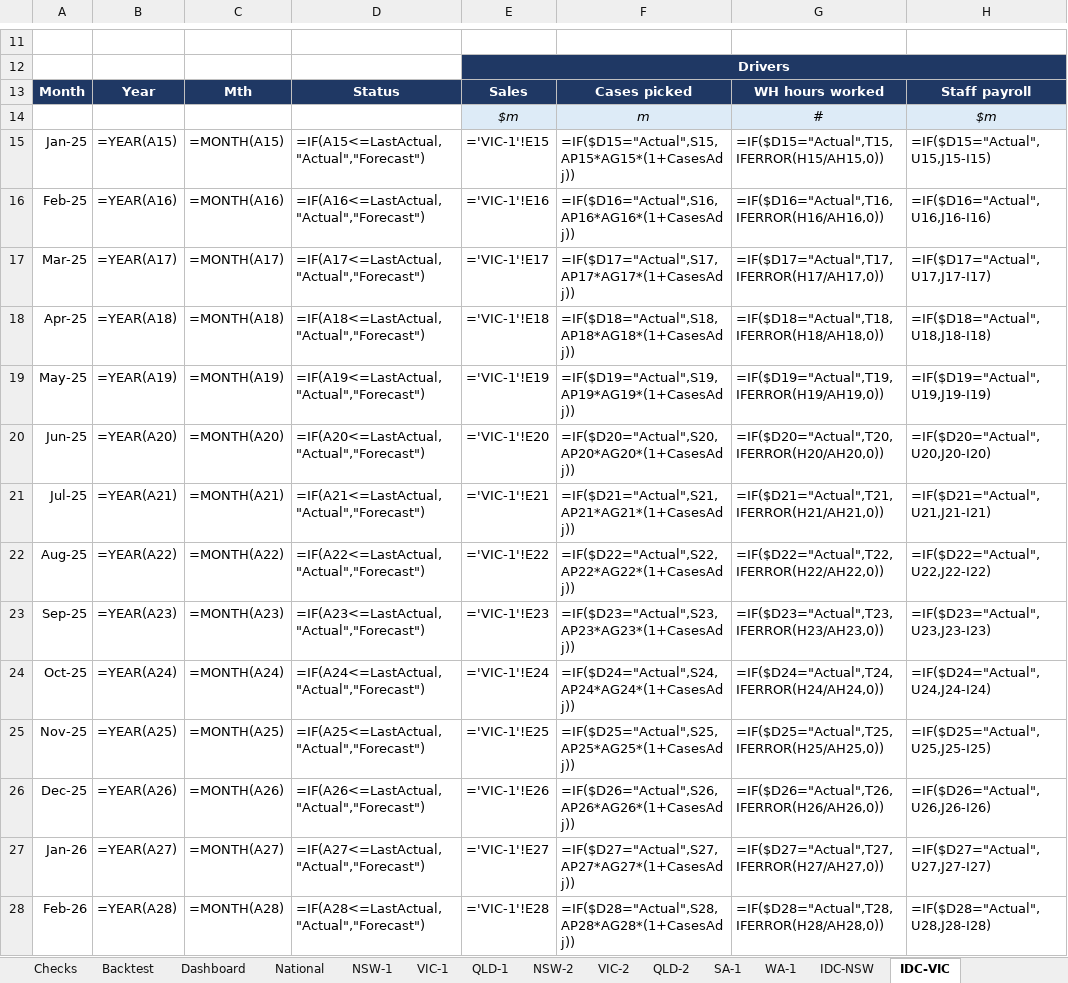
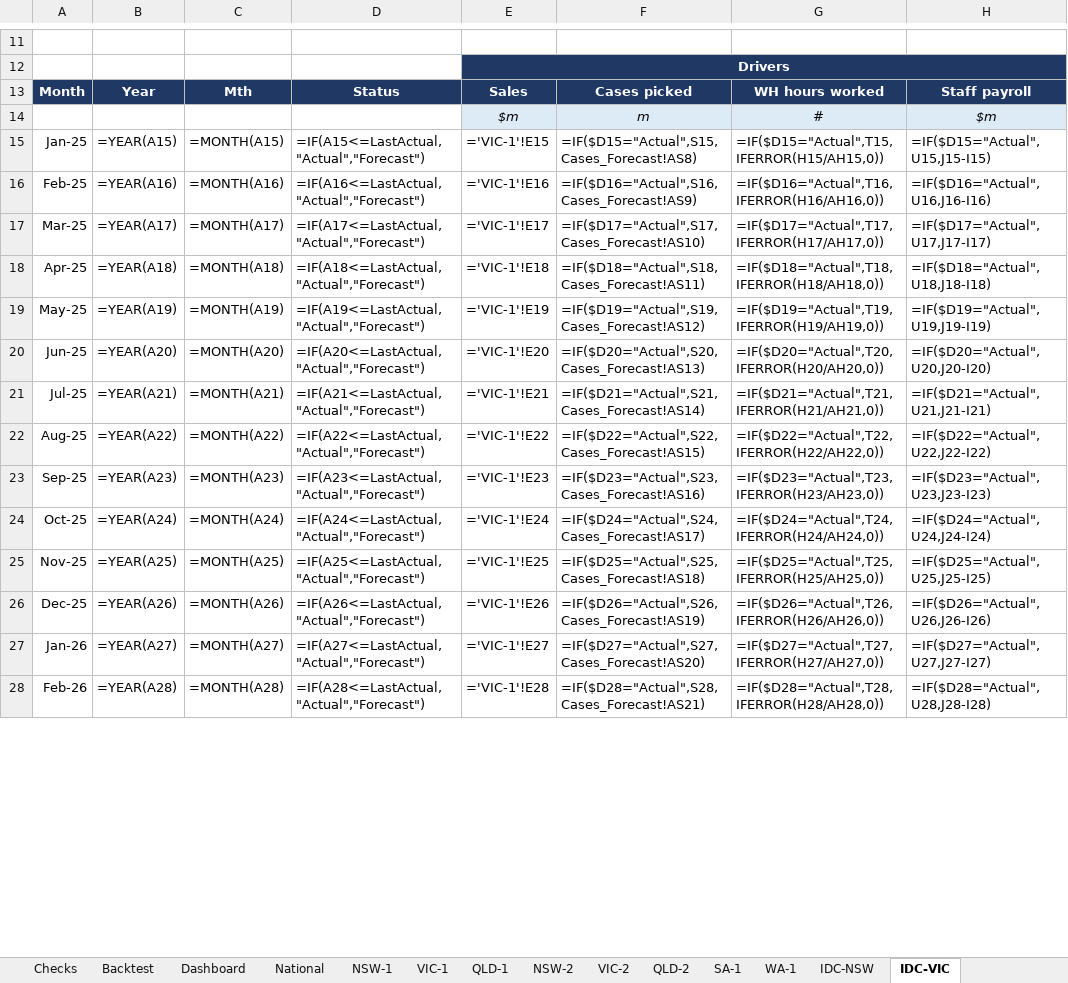
Before and after one commit to zed6991/warehouse-payroll-forecast, an Excel workbook: warehouse_payroll_forecast.xlsx, sheet IDC-VIC, drawn as a sheet; only a part is shown, gaps mark what is left out; values as stored, in another font and other column widths than the file's, no borders; formulas without a stored value are shown as written; conditional formats not drawn; the diff covers the shown part only; the diff names each change by its address in the sheet, - before the commit and + after, or states it on an @@ line.

```diff
--- a/warehouse_payroll_forecast.xlsx (sheet IDC-VIC)
+++ b/warehouse_payroll_forecast.xlsx (sheet IDC-VIC)
-F15: =IF($D15="Actual",S15,AP15*AG15*(1+CasesAdj))
+F15: =IF($D15="Actual",S15,Cases_Forecast!AS8)
-F16: =IF($D16="Actual",S16,AP16*AG16*(1+CasesAdj))
+F16: =IF($D16="Actual",S16,Cases_Forecast!AS9)
-F17: =IF($D17="Actual",S17,AP17*AG17*(1+CasesAdj))
+F17: =IF($D17="Actual",S17,Cases_Forecast!AS10)
-F18: =IF($D18="Actual",S18,AP18*AG18*(1+CasesAdj))
+F18: =IF($D18="Actual",S18,Cases_Forecast!AS11)
-F19: =IF($D19="Actual",S19,AP19*AG19*(1+CasesAdj))
+F19: =IF($D19="Actual",S19,Cases_Forecast!AS12)
-F20: =IF($D20="Actual",S20,AP20*AG20*(1+CasesAdj))
+F20: =IF($D20="Actual",S20,Cases_Forecast!AS13)
-F21: =IF($D21="Actual",S21,AP21*AG21*(1+CasesAdj))
+F21: =IF($D21="Actual",S21,Cases_Forecast!AS14)
-F22: =IF($D22="Actual",S22,AP22*AG22*(1+CasesAdj))
+F22: =IF($D22="Actual",S22,Cases_Forecast!AS15)
-F23: =IF($D23="Actual",S23,AP23*AG23*(1+CasesAdj))
+F23: =IF($D23="Actual",S23,Cases_Forecast!AS16)
-F24: =IF($D24="Actual",S24,AP24*AG24*(1+CasesAdj))
+F24: =IF($D24="Actual",S24,Cases_Forecast!AS17)
-F25: =IF($D25="Actual",S25,AP25*AG25*(1+CasesAdj))
+F25: =IF($D25="Actual",S25,Cases_Forecast!AS18)
-F26: =IF($D26="Actual",S26,AP26*AG26*(1+CasesAdj))
+F26: =IF($D26="Actual",S26,Cases_Forecast!AS19)
-F27: =IF($D27="Actual",S27,AP27*AG27*(1+CasesAdj))
+F27: =IF($D27="Actual",S27,Cases_Forecast!AS20)
-F28: =IF($D28="Actual",S28,AP28*AG28*(1+CasesAdj))
+F28: =IF($D28="Actual",S28,Cases_Forecast!AS21)
```
Also changed, not shown: 34 edited cells elsewhere in this sheet, sheet IDC-NSW, sheet SA-1, sheet WA-1, sheet NSW-1, sheet VIC-1, sheet QLD-1, 5 more sheets, other sheet tabs, 2 other files.
